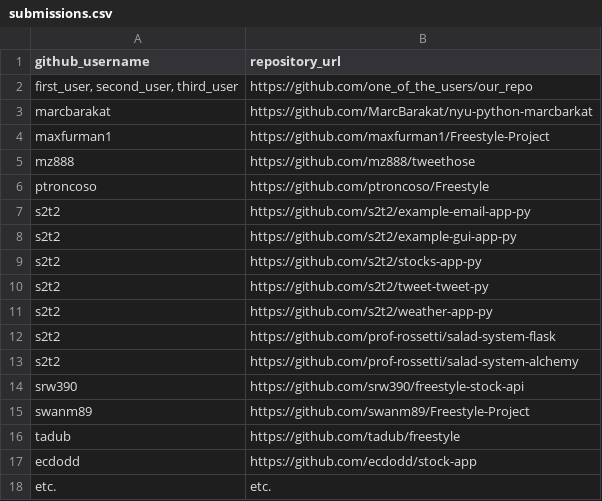
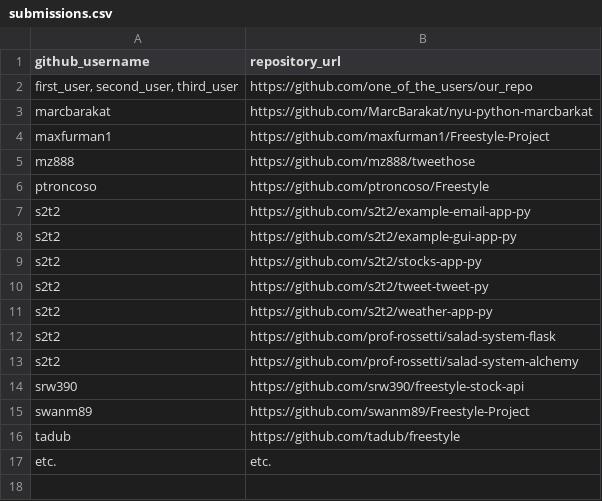
Before and after one commit to prof-rossetti/nyu-info-2335-201706, a CSV file: projects/freestyle/submissions.csv, drawn as a sheet.

Commit message:
Update submissions.csv

```diff
--- a/projects/freestyle/submissions.csv
+++ b/projects/freestyle/submissions.csv
@@ -16,3 +16,2 @@ swanm89, https://github.com/swanm89/Freestyle-Project
 tadub, https://github.com/tadub/freestyle
-ecdodd, https://github.com/ecdodd/stock-app
 etc., etc.
```
